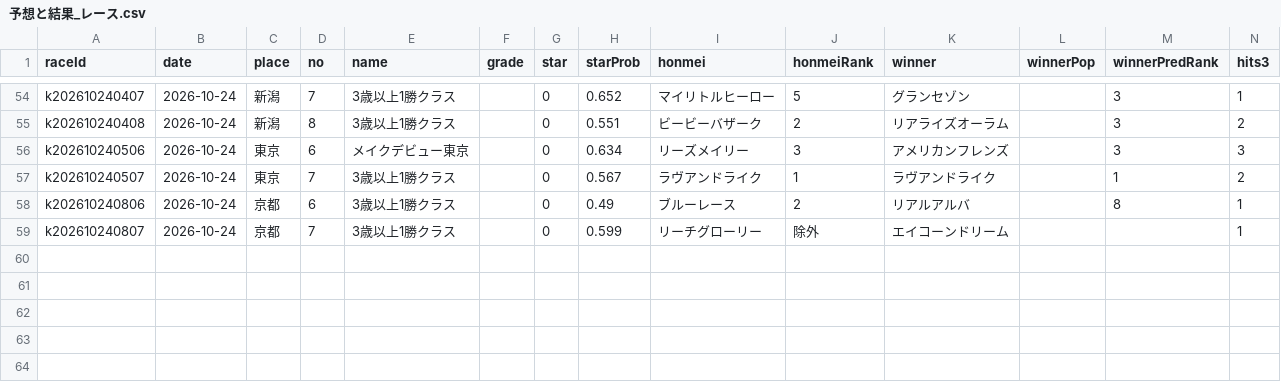
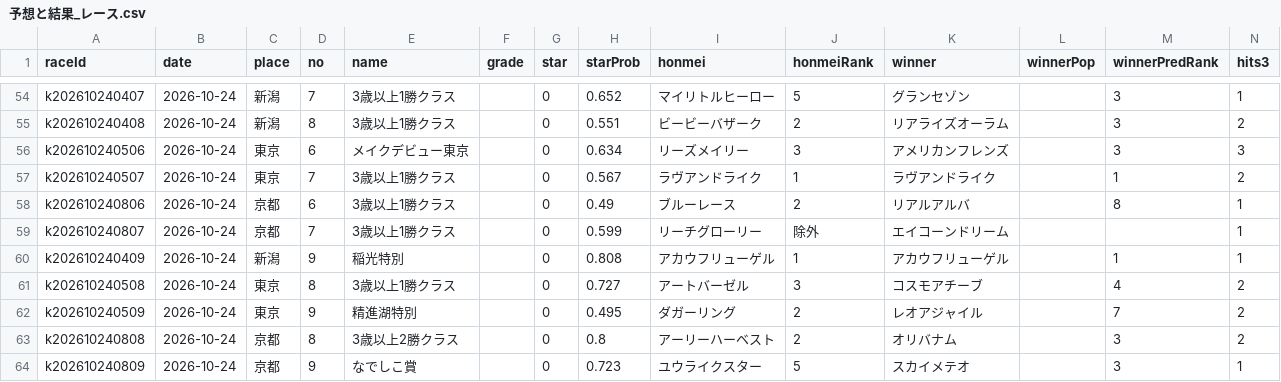
Before and after one commit to kotabish11-debug/KEIBA, a CSV file: 馬情報/予想と結果_レース.csv, drawn as a sheet; only a part is shown, gaps mark what is left out; the diff names each change by its address in the sheet, - before the commit and + after, or states it on an @@ line.

```diff
--- a/馬情報/予想と結果_レース.csv
+++ b/馬情報/予想と結果_レース.csv
+row 60: k202610240409 | 2026-10-24 | 新潟 | 9 | 稲光特別 |  | 0 | 0.808 | アカウフリューゲル | 1 | アカウフリューゲル |  | 1 | 1
+row 61: k202610240508 | 2026-10-24 | 東京 | 8 | 3歳以上1勝クラス |  | 0 | 0.727 | アートバーゼル | 3 | コスモアチーブ |  | 4 | 2
+row 62: k202610240509 | 2026-10-24 | 東京 | 9 | 精進湖特別 |  | 0 | 0.495 | ダガーリング | 2 | レオアジャイル |  | 7 | 2
+row 63: k202610240808 | 2026-10-24 | 京都 | 8 | 3歳以上2勝クラス |  | 0 | 0.8 | アーリーハーベスト | 2 | オリバナム |  | 3 | 2
+row 64: k202610240809 | 2026-10-24 | 京都 | 9 | なでしこ賞 |  | 0 | 0.723 | ユウライクスター | 5 | スカイメテオ |  | 3 | 1
```
Also changed, not shown: 馬情報/予想と結果_馬ごと.csv, 馬情報/当日バイアス.tsv, 2 other files.
